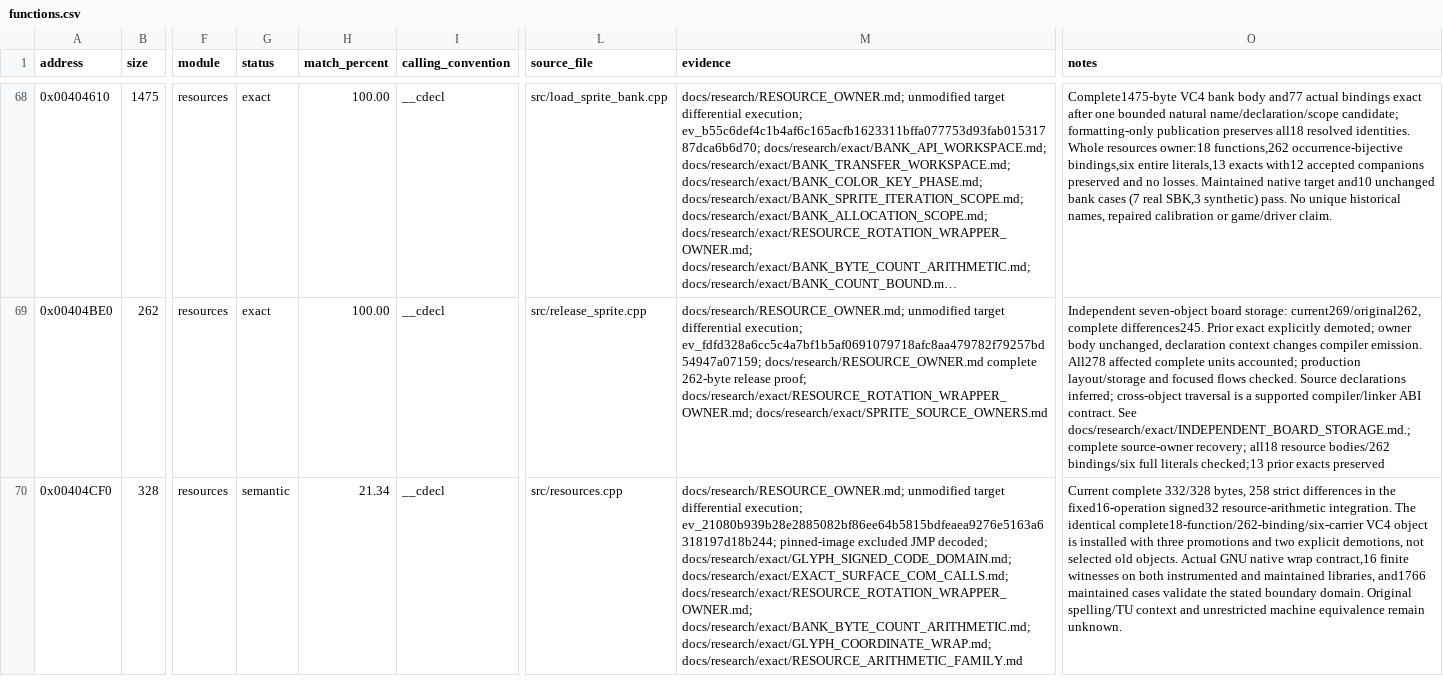
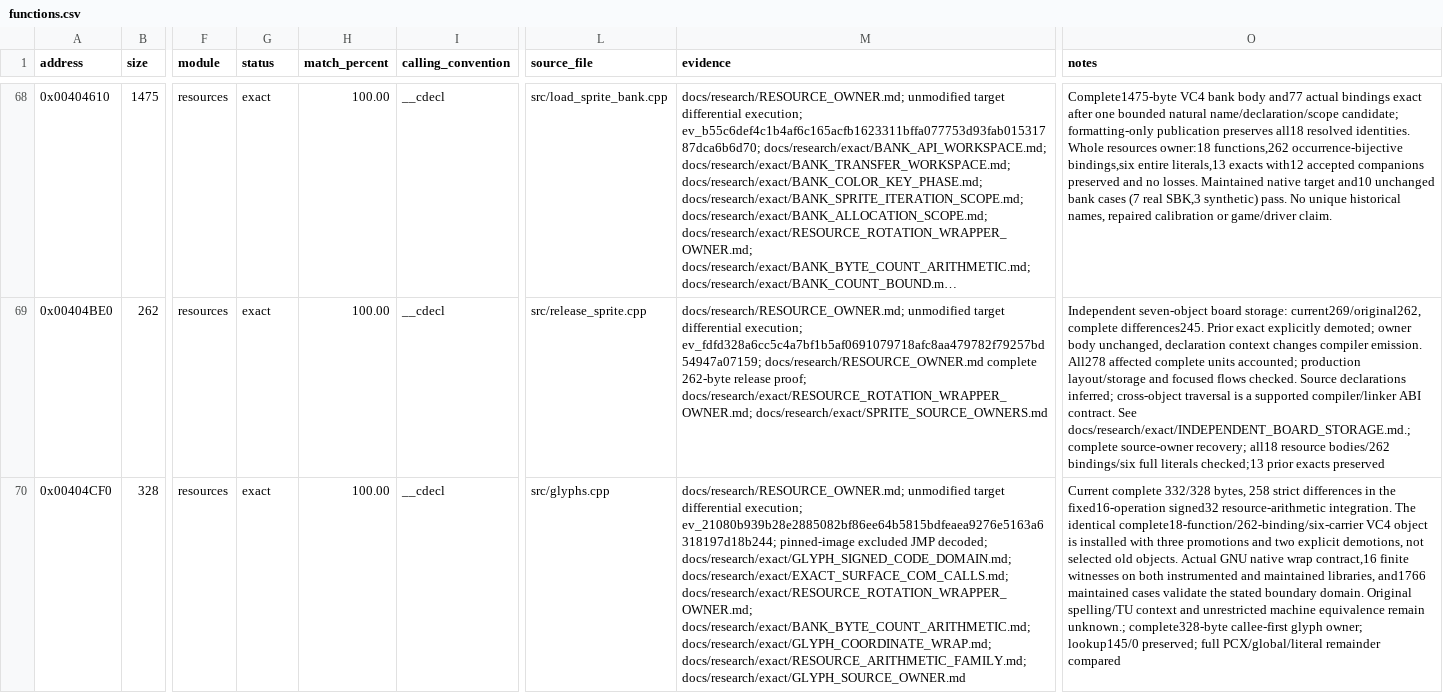
Before and after one commit to N0zoM1z0/dx-ball, a CSV file: config/functions.csv, drawn as a sheet; only a part is shown, gaps mark what is left out; long unchanged cells end in …; the diff covers the shown part only; the diff names each change by its address in the sheet, - before the commit and + after, or states it on an @@ line.

Commit message:
gpt-6.1-sol: Recover exact glyph drawing through a shared font owner
Keep unchanged lookup and drawing bodies together in callee-first glyphs.cpp: complete145/0 and328/0. Reject caller-first losses. Verify the matching PCX/state remainder, all three full functions/31 actual bindings, complete literal and global/noncode layout. Update native/legacy source and flag maps, link recipe and owner/claim ledgers to261/270 authored exacts and74,567/84,968 bytes;406 overall exacts. PCX remains nonexact at979/851 and its displayed percentage is refreshed truthfully.

The maintained native build preserves56 companion objects and59 prior configurations. Exactly1646 unchanged existing glyph/PCX/palette cases pass with the real three-font setup and original fixture cleanup; no unrelated resource prefix or historical249-scope replay. Serial CPU0/35%,384/512MiB, native peak43,442,176 bytes, no memory events. Tracking passes. Verify54 archive members and retire44 obsolete files, releasing270,336 allocated bytes before the receipt. No game relink/play or completed270-function claim.

```diff
--- a/config/functions.csv
+++ b/config/functions.csv
-G70 (status): semantic
+G70 (status): exact
-H70 (match_percent): 21.34
+H70 (match_percent): 100.00
-L70 (source_file): src/resources.cpp
+L70 (source_file): src/glyphs.cpp
-M70 (evidence): …docs/research/exact/BANK_BYTE_COUNT_ARITHMETIC.md; docs/research/exact/GLYPH_COORDINATE_WRAP.md; docs/research/exact/RESOURCE_ARITHMETIC_FAMILY.md
+M70 (evidence): …docs/research/exact/BANK_BYTE_COUNT_ARITHMETIC.md; docs/research/exact/GLYPH_COORDINATE_WRAP.md; docs/research/exact/RESOURCE_ARITHMETIC_FAMILY.md; docs/research/exact/GLYPH_SOURCE_OWNER.md
-O70 (notes): …equivalence remain unknown.
+O70 (notes): …equivalence remain unknown.; complete328-byte callee-first glyph owner; lookup145/0 preserved; full PCX/global/literal remainder compared
```
Also changed, not shown: 2 edited cells elsewhere in this file, config/implemented.csv, config/matches.csv, 14 other files.
